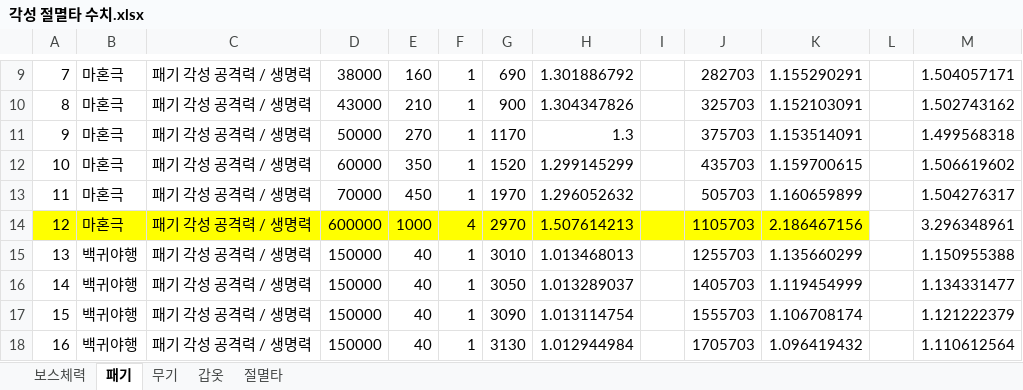
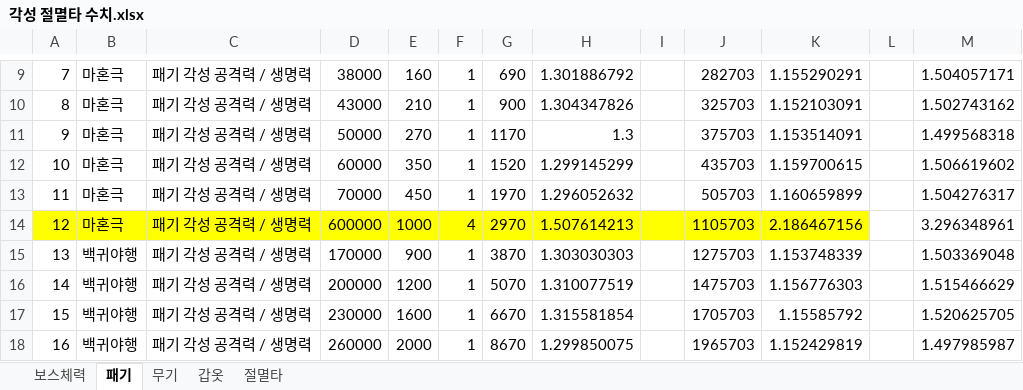
Before and after one commit to asgasgasgasfasfas/exel, an Excel workbook: 정기/BM/각성 절멸타 수치/각성 절멸타 수치.xlsx, sheet 패기, drawn as a sheet; only a part is shown, gaps mark what is left out; values as stored, in another font and other column widths than the file's, no borders; the diff covers the shown part only; the diff names each change by its address in the sheet, - before the commit and + after, or states it on an @@ line.

```diff
--- a/정기/BM/각성 절멸타 수치/각성 절멸타 수치.xlsx (sheet 패기)
+++ b/정기/BM/각성 절멸타 수치/각성 절멸타 수치.xlsx (sheet 패기)
-D15: 150000
+D15: 170000
-E15: 40
+E15: 900
-G15: 3010
+G15: 3870
-H15: 1.013468013
+H15: 1.303030303
-J15: 1255703
+J15: 1275703
-K15: 1.135660299
+K15: 1.153748339
-M15: 1.150955388
+M15: 1.503369048
-D16: 150000
+D16: 200000
-E16: 40
+E16: 1200
-G16: 3050
+G16: 5070
-H16: 1.013289037
+H16: 1.310077519
-J16: 1405703
+J16: 1475703
-K16: 1.119454999
+K16: 1.156776303
-M16: 1.134331477
+M16: 1.515466629
-D17: 150000
+D17: 230000
-E17: 40
+E17: 1600
-G17: 3090
+G17: 6670
-H17: 1.013114754
+H17: 1.315581854
-J17: 1555703
+J17: 1705703
-K17: 1.106708174
+K17: 1.15585792
-M17: 1.121222379
+M17: 1.520625705
-D18: 150000
+D18: 260000
-E18: 40
+E18: 2000
-G18: 3130
+G18: 8670
-H18: 1.012944984
+H18: 1.299850075
-J18: 1705703
+J18: 1965703
-K18: 1.096419432
+K18: 1.152429819
-M18: 1.110612564
+M18: 1.497985987
```
Also changed, not shown: 79 edited cells elsewhere in this sheet, sheet 절멸타, 정기/BM/각성 절멸타 수치/육성골드계산.xlsx, 3 other files.
